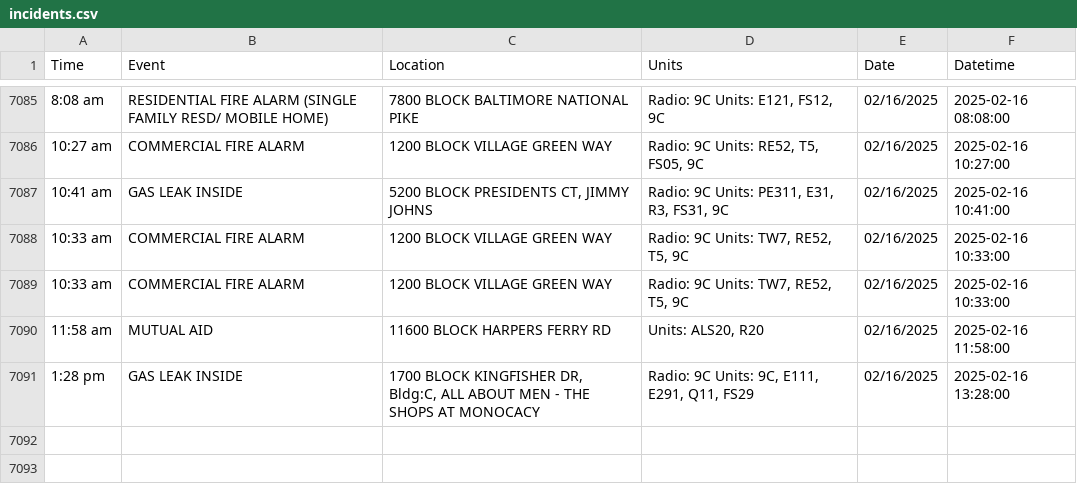
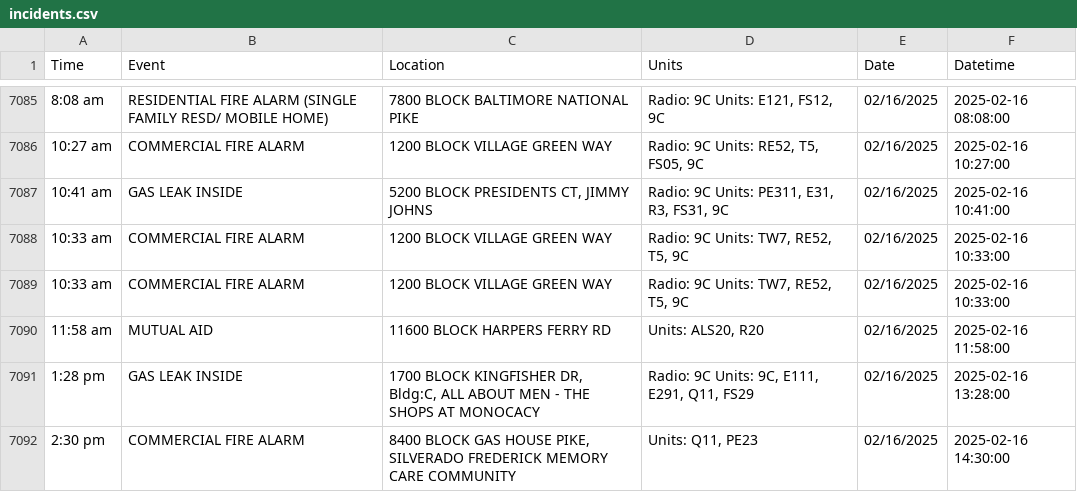
Before and after one commit to NewsAppsUMD/fredscanner, a CSV file: incidents.csv, drawn as a sheet; only a part is shown, gaps mark what is left out; the diff names each change by its address in the sheet, - before the commit and + after, or states it on an @@ line.

```diff
--- a/incidents.csv
+++ b/incidents.csv
+row 7092: 2:30 pm | COMMERCIAL FIRE ALARM | 8400 BLOCK GAS HOUSE PIKE, SILVERADO FREDERICK MEMORY CARE COMMUNITY | Units: Q11, PE23 | 02/16/2025 | 2025-02-16 14:30:00
```
Also changed, not shown: 1 other file.
